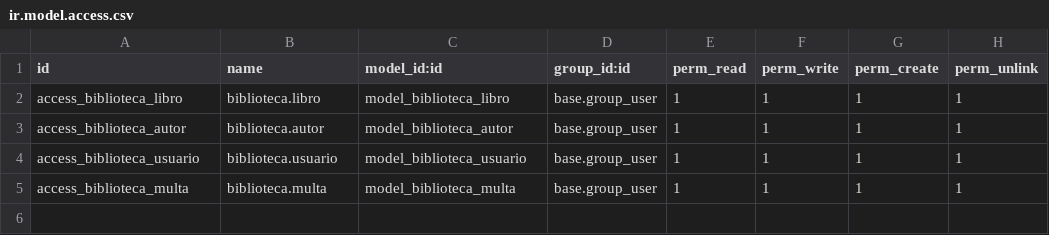
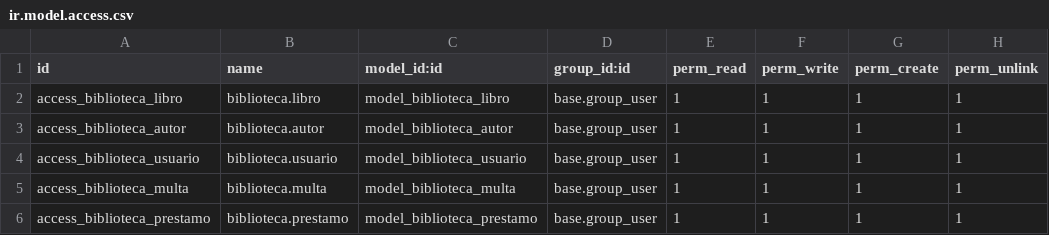
Before and after one commit to yimroot/biblioteca, a CSV file: biblioteca/security/ir.model.access.csv, drawn as a sheet; the diff names each change by its address in the sheet, - before the commit and + after, or states it on an @@ line.

```diff
--- a/biblioteca/security/ir.model.access.csv
+++ b/biblioteca/security/ir.model.access.csv
+row 6: access_biblioteca_prestamo | biblioteca.prestamo | model_biblioteca_prestamo | base.group_user | 1 | 1 | 1 | 1
```
Also changed, not shown: 5 other files.
